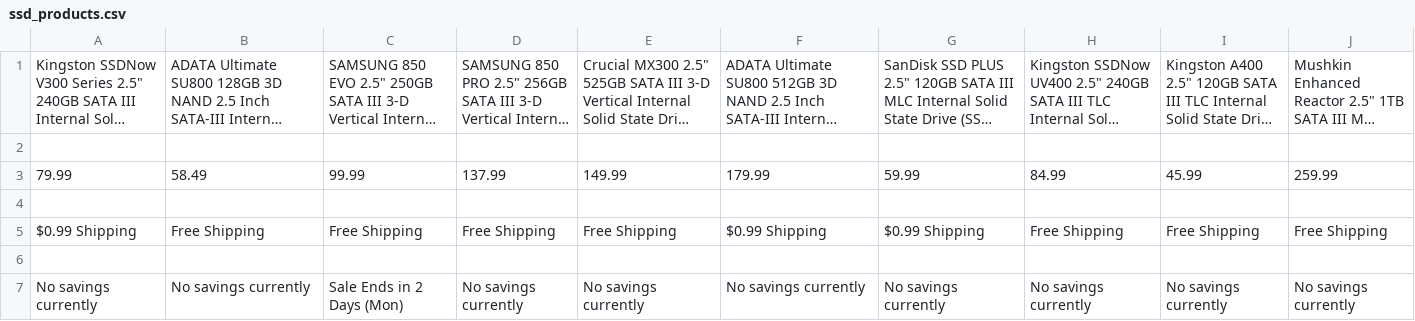
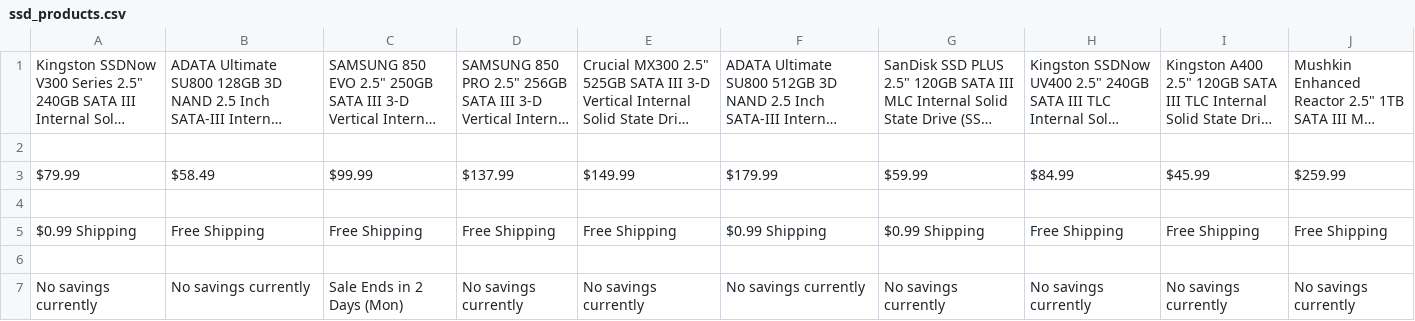
Before and after one commit to kaistullich/SSD_Web_Scraping, a CSV file: ssd_products.csv, drawn as a sheet; only a part is shown; long unchanged cells end in …; removed rows and columns are numbered as before the commit, all else as after; rows hold the shown columns only; the diff names each change by its address in the sheet, - before the commit and + after, or states it on an @@ line.

```diff
--- a/ssd_products.csv
+++ b/ssd_products.csv
-row 3: 79.99 | 58.49 | 99.99 | 137.99 | 149.99 | 179.99 | 59.99 | 84.99 | 45.99 | 259.99
+row 3: $79.99 | $58.49 | $99.99 | $137.99 | $149.99 | $179.99 | $59.99 | $84.99 | $45.99 | $259.99
```
Also changed, not shown: 1 other file.
